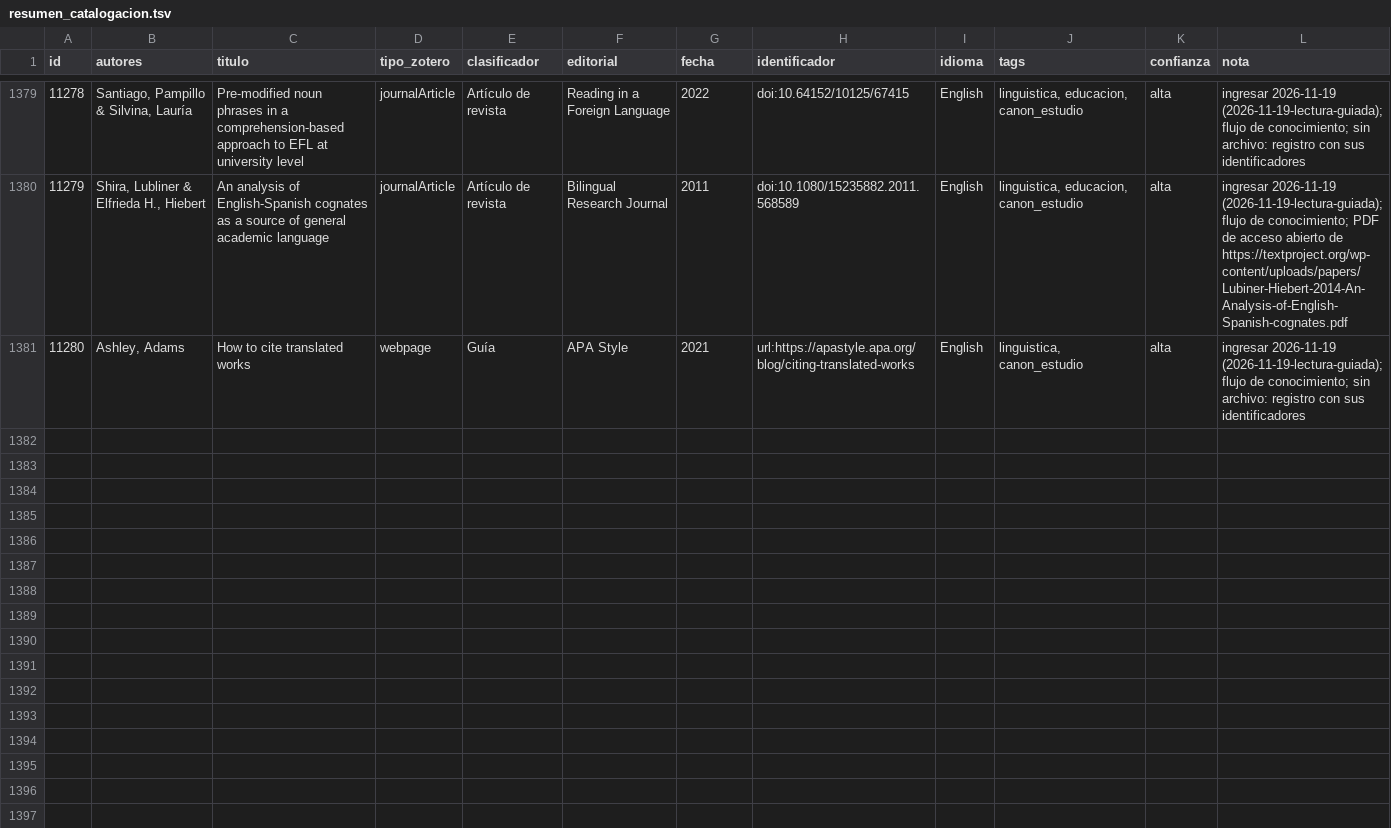
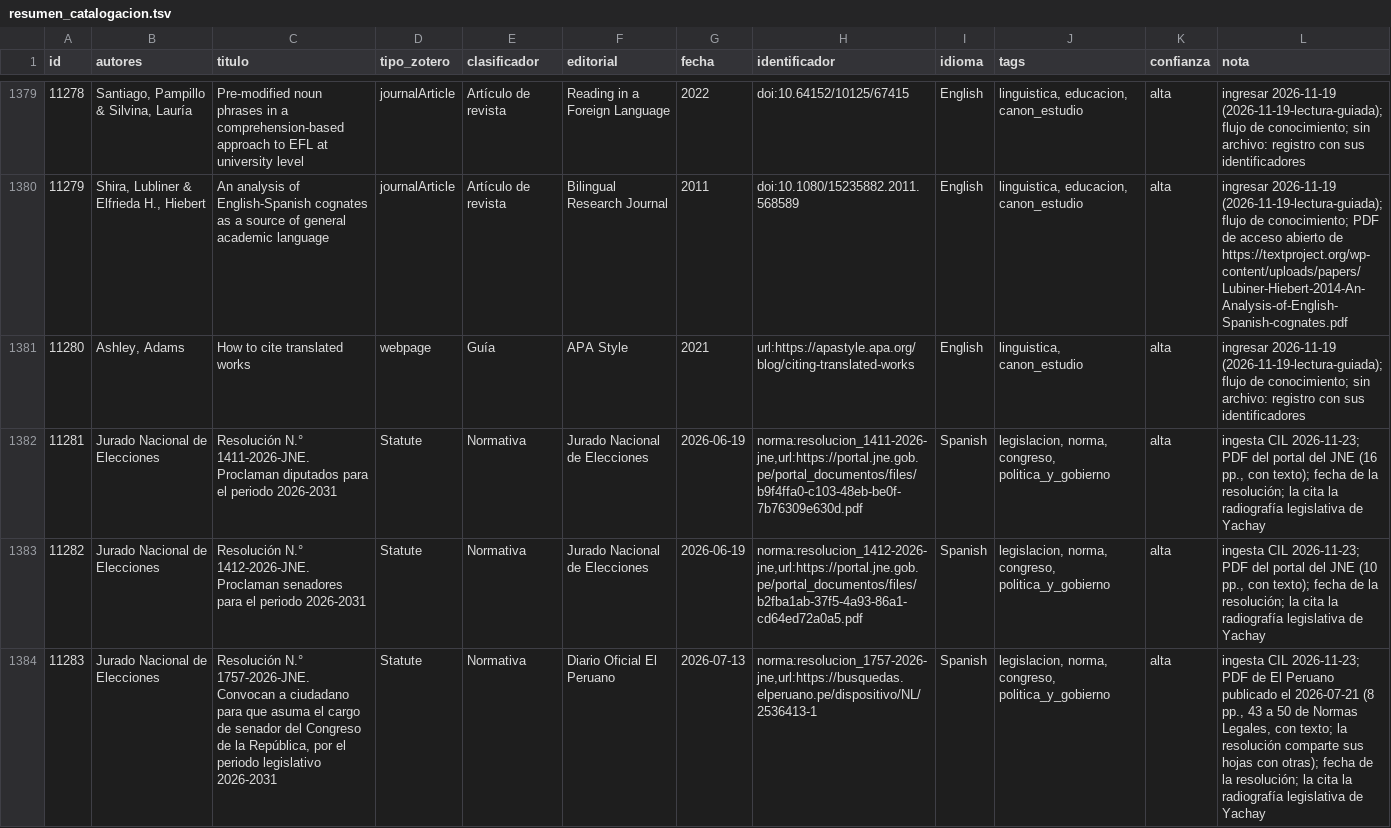
Before and after one commit to achalmed/scripts_for_calibre, a TSV file: catalogacion/resumen_catalogacion.tsv, drawn as a sheet; only a part is shown, gaps mark what is left out; the diff names each change by its address in the sheet, - before the commit and + after, or states it on an @@ line.

```diff
--- a/catalogacion/resumen_catalogacion.tsv
+++ b/catalogacion/resumen_catalogacion.tsv
+row 1382: 11281 | Jurado Nacional de Elecciones | Resolución N.° 1411-2026-JNE. Proclaman diputados para el periodo 2026-2031 | Statute | Normativa | Jurado Nacional de Elecciones | 2026-06-19 | norma:resolucion_1411-2026-jne,url:https://portal.jne.gob.pe/portal_documentos/files/b9f4ffa0-c103-48eb-be0f-7b76309e630d.pdf | Spanish | legislacion, norma, congreso, politica_y_gobierno | alta | ingesta CIL 2026-11-23; PDF del portal del JNE (16 pp., con texto); fecha de la resolución; la cita la radiografía legislativa de Yachay
+row 1383: 11282 | Jurado Nacional de Elecciones | Resolución N.° 1412-2026-JNE. Proclaman senadores para el periodo 2026-2031 | Statute | Normativa | Jurado Nacional de Elecciones | 2026-06-19 | norma:resolucion_1412-2026-jne,url:https://portal.jne.gob.pe/portal_documentos/files/b2fba1ab-37f5-4a93-86a1-cd64ed72a0a5.pdf | Spanish | legislacion, norma, congreso, politica_y_gobierno | alta | ingesta CIL 2026-11-23; PDF del portal del JNE (10 pp., con texto); fecha de la resolución; la cita la radiografía legislativa de Yachay
+row 1384: 11283 | Jurado Nacional de Elecciones | Resolución N.° 1757-2026-JNE. Convocan a ciudadano para que asuma el cargo de senador del Congreso de la República, por el periodo legislativo 2026-2031 | Statute | Normativa | Diario Oficial El Peruano | 2026-07-13 | norma:resolucion_1757-2026-jne,url:https://busquedas.elperuano.pe/dispositivo/NL/2536413-1 | Spanish | legislacion, norma, congreso, politica_y_gobierno | alta | ingesta CIL 2026-11-23; PDF de El Peruano publicado el 2026-07-21 (8 pp., 43 a 50 de Normas Legales, con texto; la resolución comparte sus hojas con otras); fecha de la resolución; la cita la radiografía legislativa de Yachay
```
Also changed, not shown: ingesta/ingesta.tsv, ingesta/pendientes.tsv, 3 other files.
